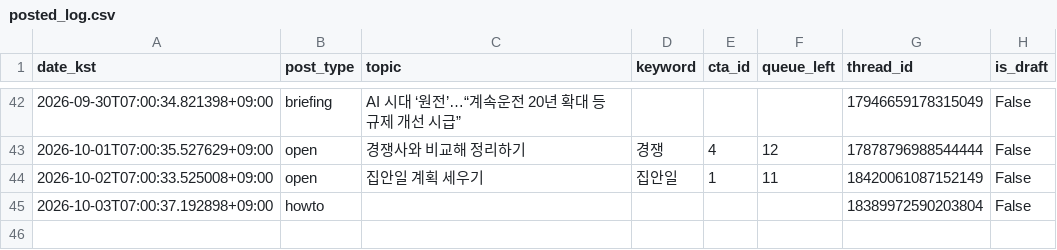
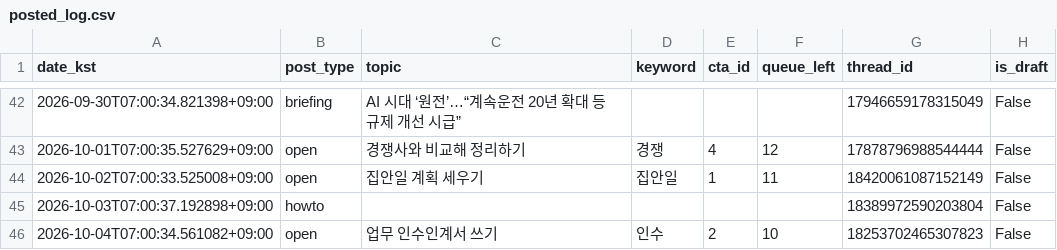
Before and after one commit to sodamsam/sodam-bot, a CSV file: data/posted_log.csv, drawn as a sheet; only a part is shown, gaps mark what is left out; the diff names each change by its address in the sheet, - before the commit and + after, or states it on an @@ line.

```diff
--- a/data/posted_log.csv
+++ b/data/posted_log.csv
+row 46: 2026-10-04T07:00:34.561082+09:00 | open | 업무 인수인계서 쓰기 | 인수 | 2 | 10 | 18253702465307823 | False
```
Also changed, not shown: 3 other files.
